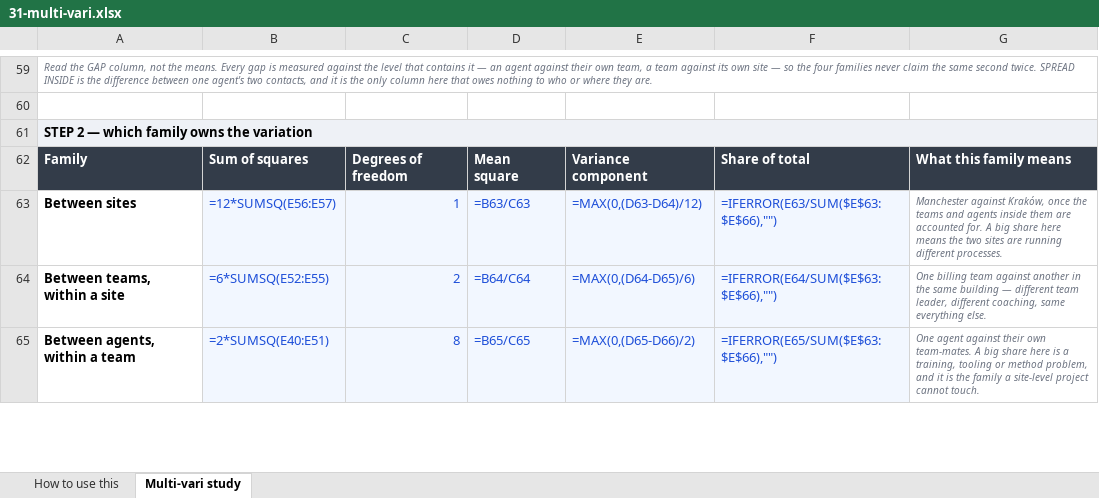
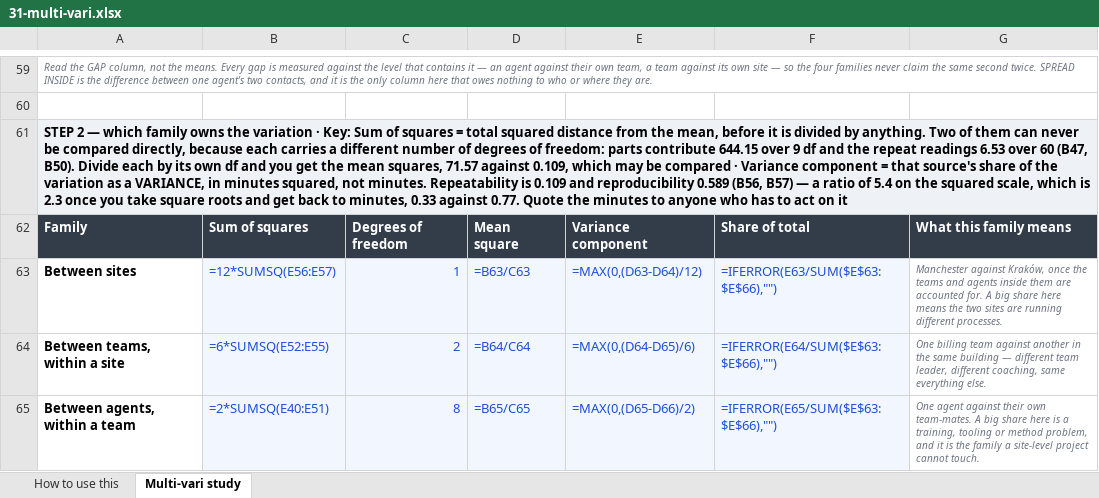
Before and after one commit to Maniwar/six-sigma-blackbelt-support-ops, an Excel workbook: templates/31-multi-vari.xlsx, sheet Multi-vari study, drawn as a sheet; only a part is shown, gaps mark what is left out; values as stored, in another font and other column widths than the file's, no borders; formulas without a stored value are shown as written; charts and pictures not drawn; the diff names each change by its address in the sheet, - before the commit and + after, or states it on an @@ line.

```diff
--- a/templates/31-multi-vari.xlsx (sheet Multi-vari study)
+++ b/templates/31-multi-vari.xlsx (sheet Multi-vari study)
-A61: …the variation
+A61: …the variation · Key: Sum of squares = total squared distance from the mean, before it is divided by anything. Two of them can never be compared directly, because each carries a different number of degrees of freedom: parts contribute 644.15 over 9 df and the repeat readings 6.53 over 60 (B47, B50). Divide each by its own df and you get the mean squares, 71.57 against 0.109, which may be compared · Variance component = that source's share of the variation as a VARIANCE, in minutes squared, not minutes. Repeatability is 0.109 and reproducibility 0.589 (B56, B57) — a ratio of 5.4 on the squared scale, which is 2.3 once you take square roots and get back to minutes, 0.33 against 0.77. Quote the minutes to anyone who has to act on it
```
Also changed, not shown: templates/29-msa-gage-rr.xlsx, 6 other files.
